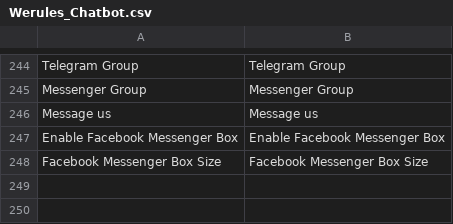
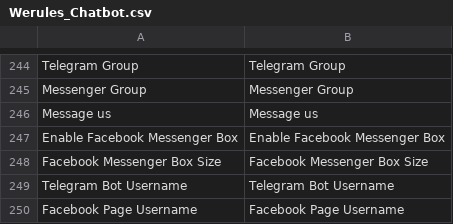
Before and after one commit to VectorxA/Magento-Chatbot, a CSV file: Magento1/app/locale/en_US/Werules_Chatbot.csv, drawn as a sheet; only a part is shown, gaps mark what is left out.

```diff
--- a/Magento1/app/locale/en_US/Werules_Chatbot.csv
+++ b/Magento1/app/locale/en_US/Werules_Chatbot.csv
@@ -248 +248,3 @@
 "Facebook Messenger Box Size","Facebook Messenger Box Size"
+"Telegram Bot Username","Telegram Bot Username"
+"Facebook Page Username","Facebook Page Username"
```
Also changed, not shown: Magento1/app/locale/pt_BR/Werules_Chatbot.csv, 1 other file.
